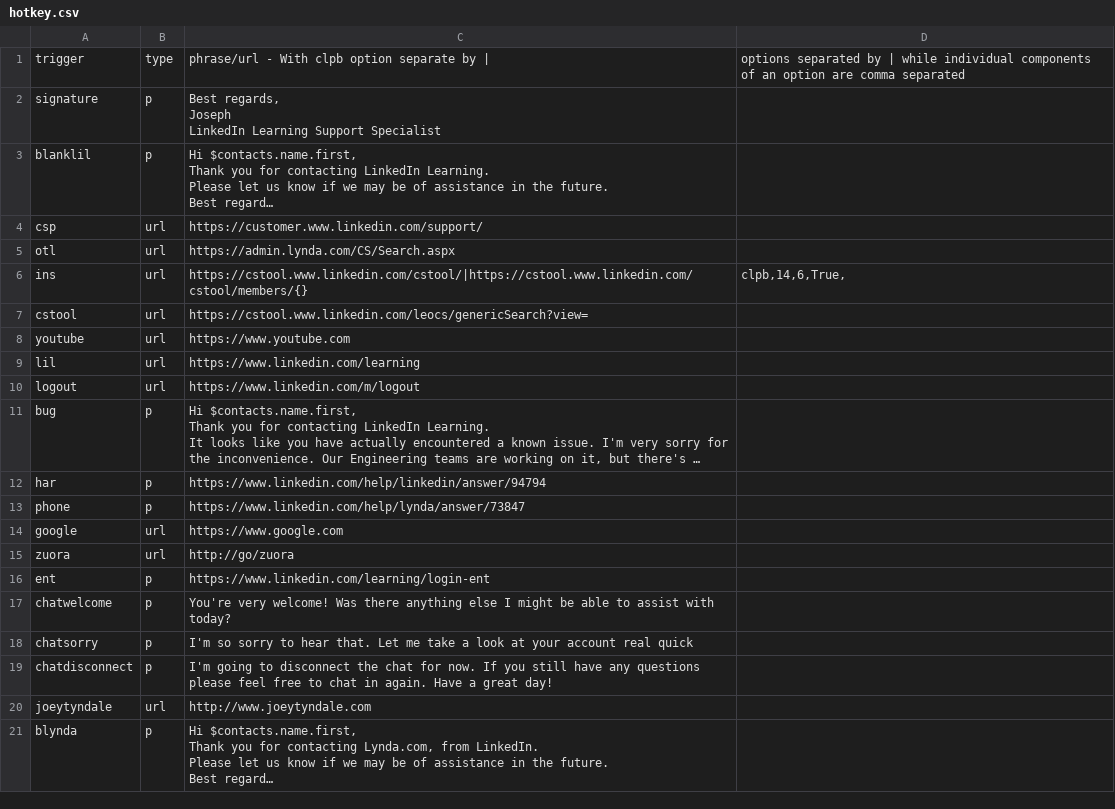
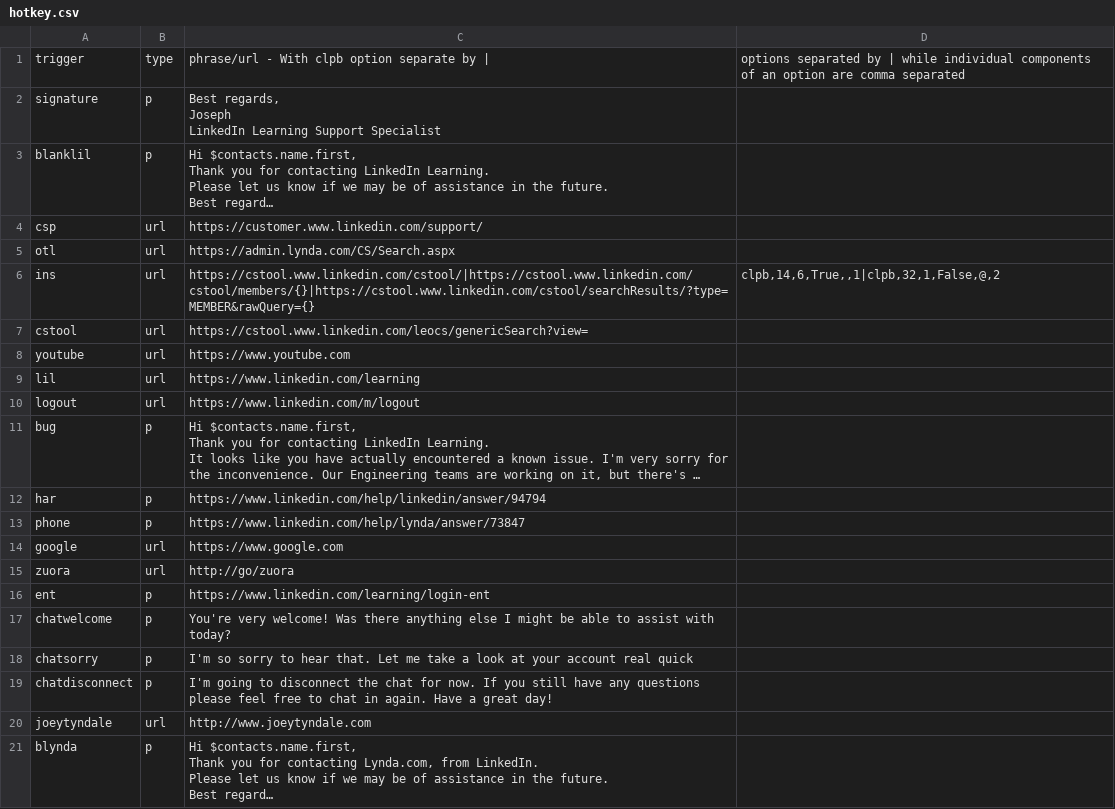
Before and after one commit to joeytyndale/hotkeys, a CSV file: hotkey.csv, drawn as a sheet; long unchanged cells end in ….

```diff
--- a/hotkey.csv
+++ b/hotkey.csv
@@ -19,3 +19,3 @@ csp,url,https://customer.www.linkedin.com/support/,
 otl,url,https://admin.lynda.com/CS/Search.aspx,
-ins,url,https://cstool.www.linkedin.com/cstool/|https://cstool.www.linkedin.com/cstool/members/{},"clpb,14,6,True,"
+ins,url,https://cstool.www.linkedin.com/cstool/|https://cstool.www.linkedin.com/cstool/members/{}|https://cstool.www.linkedin.com/cstool/searchResults/?type=MEMBER&rawQuery={},"clpb,14,6,True,,1|clpb,32,1,False,@,2"
 cstool,url,https://cstool.www.linkedin.com/leocs/genericSearch?view=,
```
Also changed, not shown: 3 other files.
